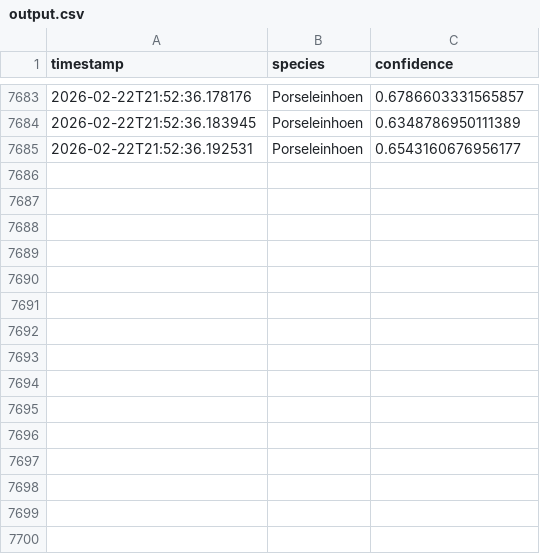
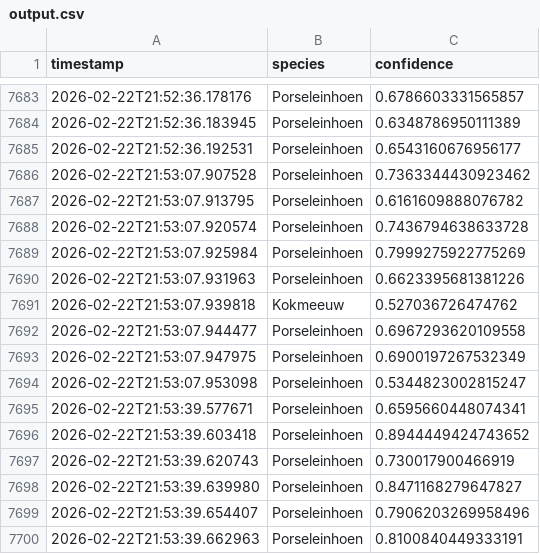
Before and after one commit to wande001/birdDetection, a CSV file: data/output.csv, drawn as a sheet; only a part is shown, gaps mark what is left out; the diff names each change by its address in the sheet, - before the commit and + after, or states it on an @@ line.

Commit message:
Auto-commit output.csv at 2026-02-22 21:53

```diff
--- a/data/output.csv
+++ b/data/output.csv
+row 7686: 2026-02-22T21:53:07.907528 | Porseleinhoen | 0.7363344430923462
+row 7687: 2026-02-22T21:53:07.913795 | Porseleinhoen | 0.6161609888076782
+row 7688: 2026-02-22T21:53:07.920574 | Porseleinhoen | 0.7436794638633728
+row 7689: 2026-02-22T21:53:07.925984 | Porseleinhoen | 0.7999275922775269
+row 7690: 2026-02-22T21:53:07.931963 | Porseleinhoen | 0.6623395681381226
+row 7691: 2026-02-22T21:53:07.939818 | Kokmeeuw | 0.527036726474762
+row 7692: 2026-02-22T21:53:07.944477 | Porseleinhoen | 0.6967293620109558
+row 7693: 2026-02-22T21:53:07.947975 | Porseleinhoen | 0.6900197267532349
+row 7694: 2026-02-22T21:53:07.953098 | Porseleinhoen | 0.5344823002815247
+row 7695: 2026-02-22T21:53:39.577671 | Porseleinhoen | 0.6595660448074341
+row 7696: 2026-02-22T21:53:39.603418 | Porseleinhoen | 0.8944449424743652
+row 7697: 2026-02-22T21:53:39.620743 | Porseleinhoen | 0.730017900466919
+row 7698: 2026-02-22T21:53:39.639980 | Porseleinhoen | 0.8471168279647827
+row 7699: 2026-02-22T21:53:39.654407 | Porseleinhoen | 0.7906203269958496
+row 7700: 2026-02-22T21:53:39.662963 | Porseleinhoen | 0.8100840449333191
```
